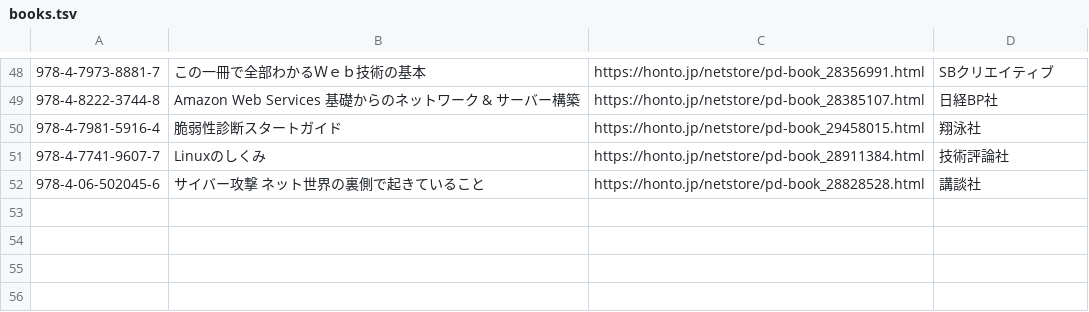
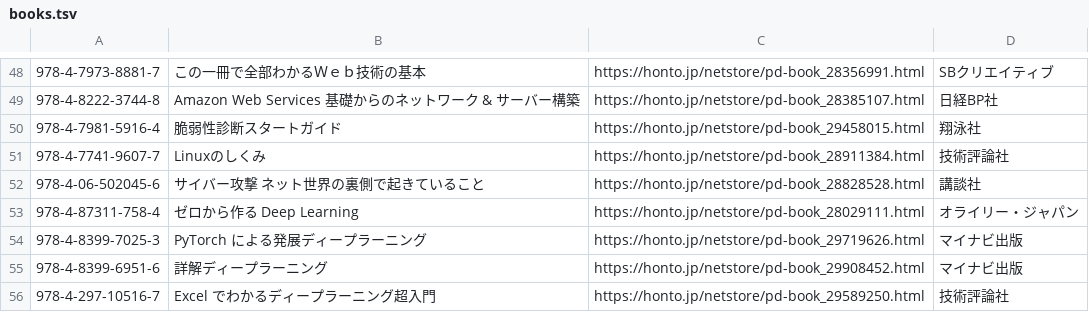
Before and after one commit to higaki/KOFxJUNKUDO, a TSV file: books.tsv, drawn as a sheet; only a part is shown, gaps mark what is left out; the diff names each change by its address in the sheet, - before the commit and + after, or states it on an @@ line.

Commit message:
Add books

```diff
--- a/books.tsv
+++ b/books.tsv
+row 53: 978-4-87311-758-4 | ゼロから作る Deep Learning | https://honto.jp/netstore/pd-book_28029111.html | オライリー・ジャパン
+row 54: 978-4-8399-7025-3 | PyTorch による発展ディープラーニング | https://honto.jp/netstore/pd-book_29719626.html | マイナビ出版
+row 55: 978-4-8399-6951-6 | 詳解ディープラーニング | https://honto.jp/netstore/pd-book_29908452.html | マイナビ出版
+row 56: 978-4-297-10516-7 | Excel でわかるディープラーニング超入門 | https://honto.jp/netstore/pd-book_29589250.html | 技術評論社
```
Also changed, not shown: recommendations.tsv.
